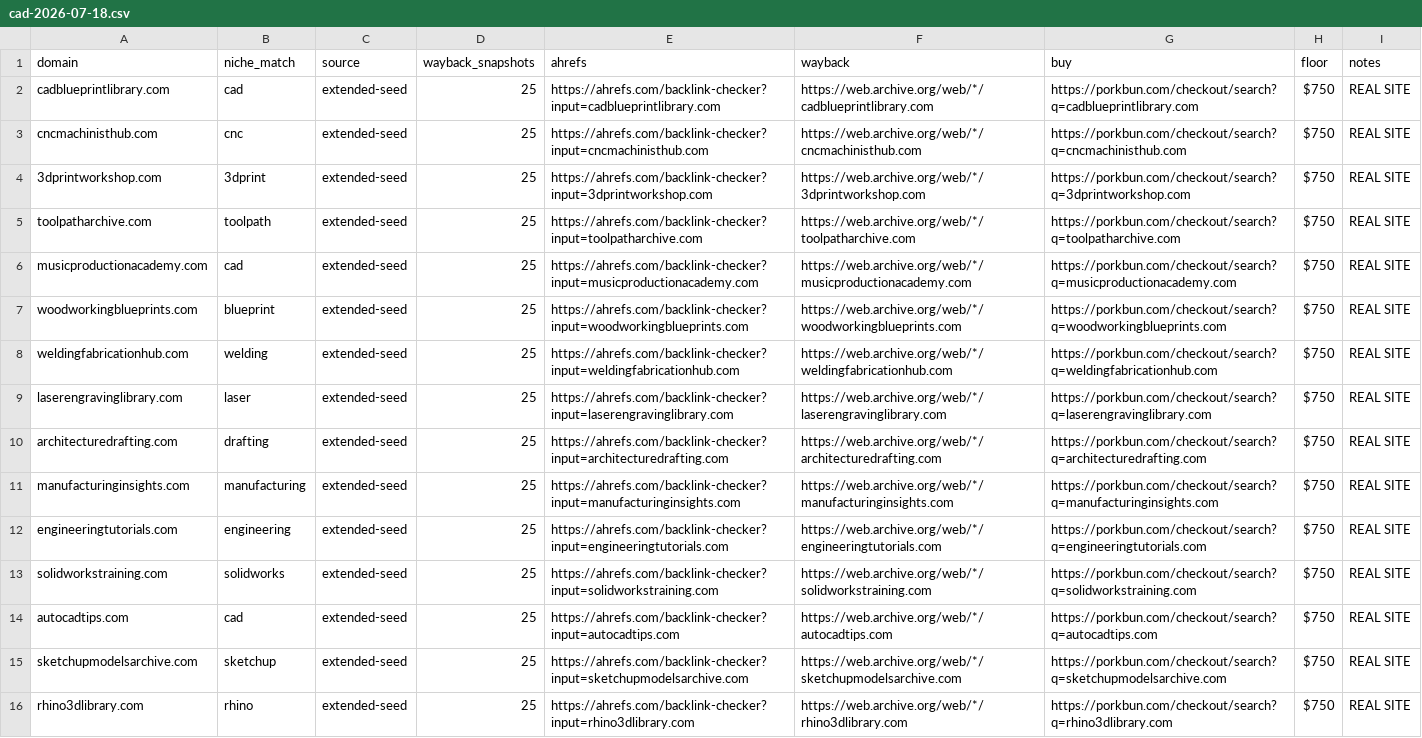
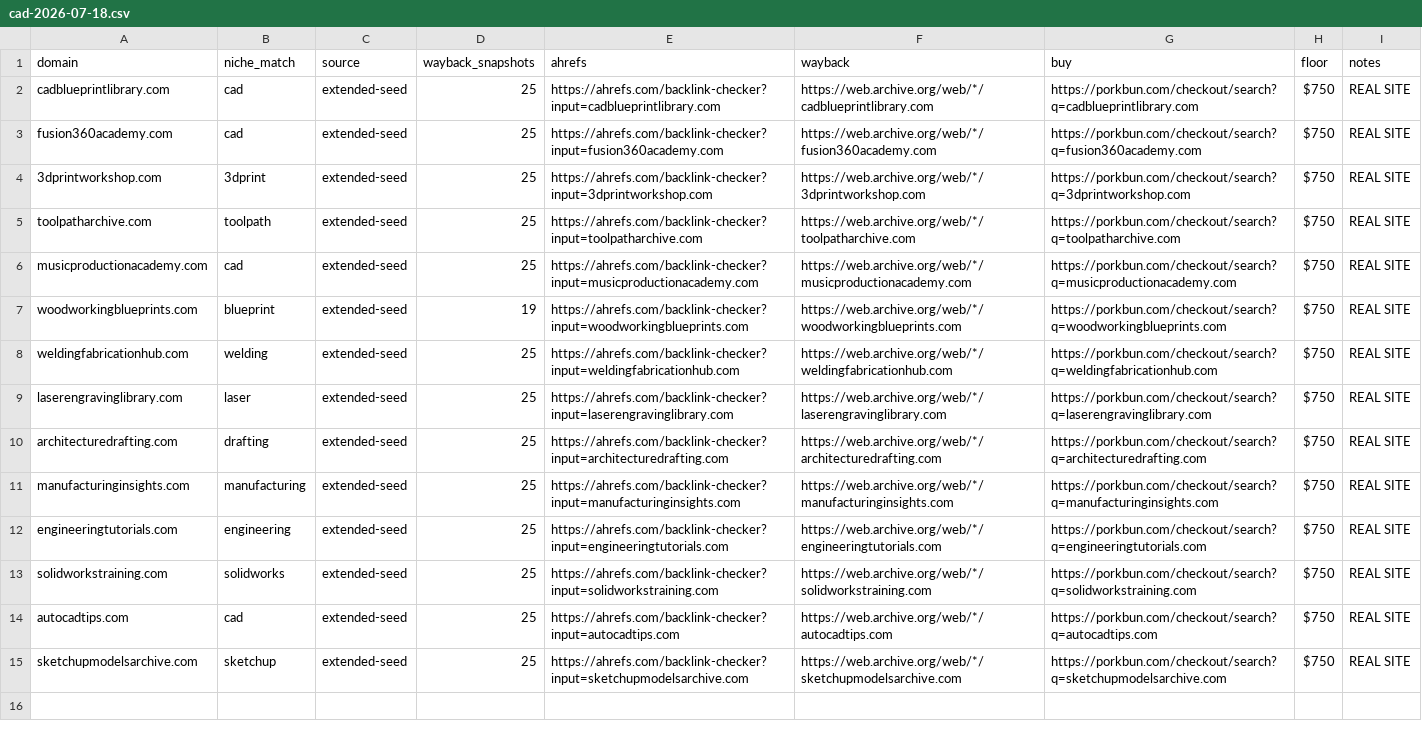
Before and after one commit to aJosephOwens/domain-hunter, a CSV file: finds/cad-2026-07-18.csv, drawn as a sheet.

```diff
--- a/finds/cad-2026-07-18.csv
+++ b/finds/cad-2026-07-18.csv
@@ -2,3 +2,3 @@ domain,niche_match,source,wayback_snapshots,ahrefs,wayback,buy,floor,notes
 cadblueprintlibrary.com,cad,extended-seed,25,https://ahrefs.com/backlink-checker?input=cadblueprintlibrary.com,https://web.archive.org/web/*/cadblueprintlibrary.com,https://porkbun.com/checkout/search?q=cadblueprintlibrary.com,$750,REAL SITE
-cncmachinisthub.com,cnc,extended-seed,25,https://ahrefs.com/backlink-checker?input=cncmachinisthub.com,https://web.archive.org/web/*/cncmachinisthub.com,https://porkbun.com/checkout/search?q=cncmachinisthub.com,$750,REAL SITE
+fusion360academy.com,cad,extended-seed,25,https://ahrefs.com/backlink-checker?input=fusion360academy.com,https://web.archive.org/web/*/fusion360academy.com,https://porkbun.com/checkout/search?q=fusion360academy.com,$750,REAL SITE
 3dprintworkshop.com,3dprint,extended-seed,25,https://ahrefs.com/backlink-checker?input=3dprintworkshop.com,https://web.archive.org/web/*/3dprintworkshop.com,https://porkbun.com/checkout/search?q=3dprintworkshop.com,$750,REAL SITE
@@ -6,3 +6,3 @@ toolpatharchive.com,toolpath,extended-seed,25,https://ahrefs.com/backlink-checke
 musicproductionacademy.com,cad,extended-seed,25,https://ahrefs.com/backlink-checker?input=musicproductionacademy.com,https://web.archive.org/web/*/musicproductionacademy.com,https://porkbun.com/checkout/search?q=musicproductionacademy.com,$750,REAL SITE
-woodworkingblueprints.com,blueprint,extended-seed,25,https://ahrefs.com/backlink-checker?input=woodworkingblueprints.com,https://web.archive.org/web/*/woodworkingblueprints.com,https://porkbun.com/checkout/search?q=woodworkingblueprints.com,$750,REAL SITE
+woodworkingblueprints.com,blueprint,extended-seed,19,https://ahrefs.com/backlink-checker?input=woodworkingblueprints.com,https://web.archive.org/web/*/woodworkingblueprints.com,https://porkbun.com/checkout/search?q=woodworkingblueprints.com,$750,REAL SITE
 weldingfabricationhub.com,welding,extended-seed,25,https://ahrefs.com/backlink-checker?input=weldingfabricationhub.com,https://web.archive.org/web/*/weldingfabricationhub.com,https://porkbun.com/checkout/search?q=weldingfabricationhub.com,$750,REAL SITE
@@ -15,2 +15 @@ autocadtips.com,cad,extended-seed,25,https://ahrefs.com/backlink-checker?input=a
 sketchupmodelsarchive.com,sketchup,extended-seed,25,https://ahrefs.com/backlink-checker?input=sketchupmodelsarchive.com,https://web.archive.org/web/*/sketchupmodelsarchive.com,https://porkbun.com/checkout/search?q=sketchupmodelsarchive.com,$750,REAL SITE
-rhino3dlibrary.com,rhino,extended-seed,25,https://ahrefs.com/backlink-checker?input=rhino3dlibrary.com,https://web.archive.org/web/*/rhino3dlibrary.com,https://porkbun.com/checkout/search?q=rhino3dlibrary.com,$750,REAL SITE
```
